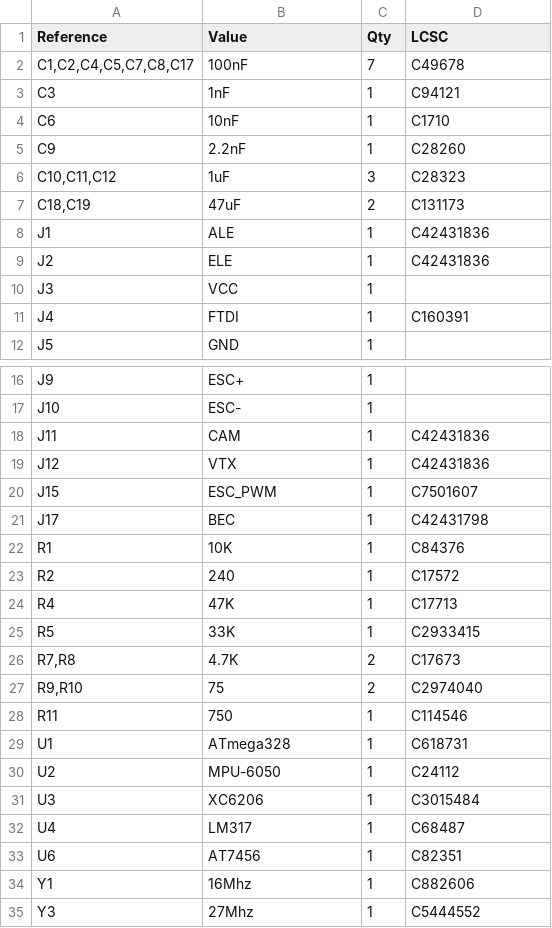
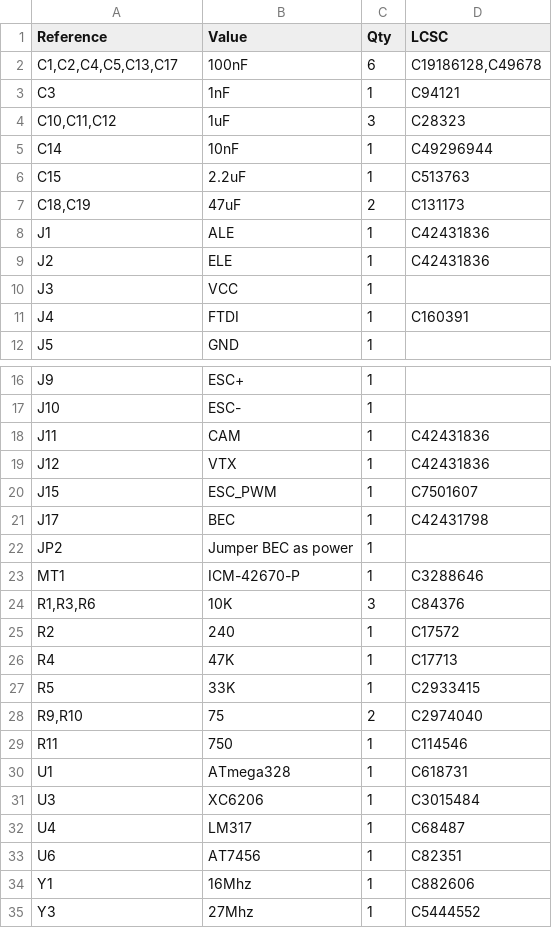
Before and after one commit to zosko/NoahFC, a CSV file: bom.csv, drawn as a sheet; only a part is shown, gaps mark what is left out.

```diff
--- a/bom.csv
+++ b/bom.csv
@@ -1,7 +1,7 @@
 "Reference","Value","Qty","LCSC"
-"C1,C2,C4,C5,C7,C8,C17","100nF","7","C49678"
+"C1,C2,C4,C5,C13,C17","100nF","6","C19186128,C49678"
 "C3","1nF","1","C94121"
-"C6","10nF","1","C1710"
-"C9","2.2nF","1","C28260"
 "C10,C11,C12","1uF","3","C28323"
+"C14","10nF","1","C49296944"
+"C15","2.2uF","1","C513763"
 "C18,C19","47uF","2","C131173"
@@ -21,3 +21,5 @@
 "J17","BEC","1","C42431798"
-"R1","10K","1","C84376"
+"JP2","Jumper BEC as power","1",""
+"MT1","ICM-42670-P","1","C3288646"
+"R1,R3,R6","10K","3","C84376"
 "R2","240","1","C17572"
@@ -25,3 +27,2 @@
 "R5","33K","1","C2933415"
-"R7,R8","4.7K","2","C17673"
 "R9,R10","75","2","C2974040"
@@ -29,3 +30,2 @@
 "U1","ATmega328","1","C618731"
-"U2","MPU-6050","1","C24112"
 "U3","XC6206","1","C3015484"
```
Also changed, not shown: 9 other files.
